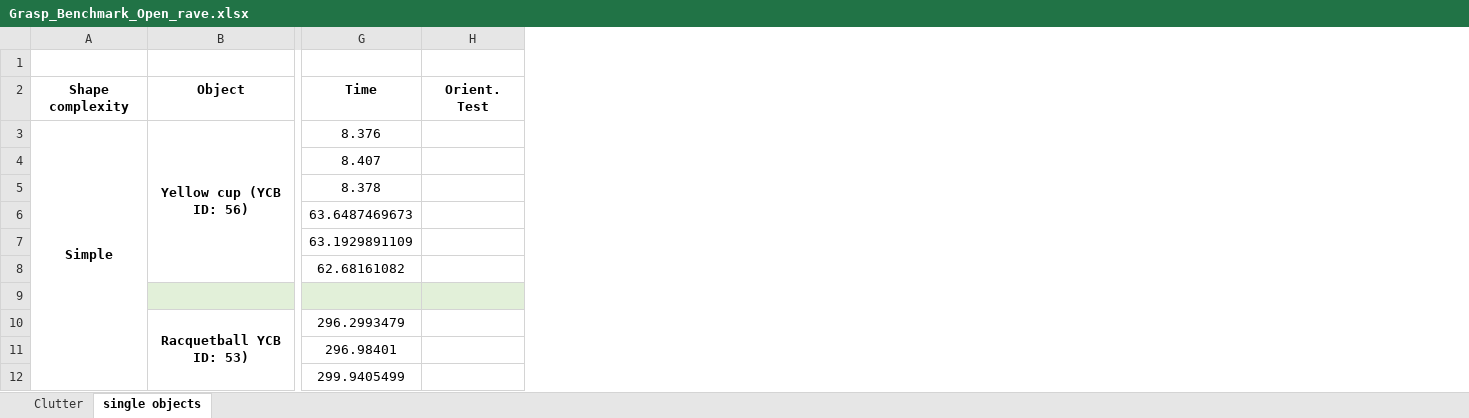
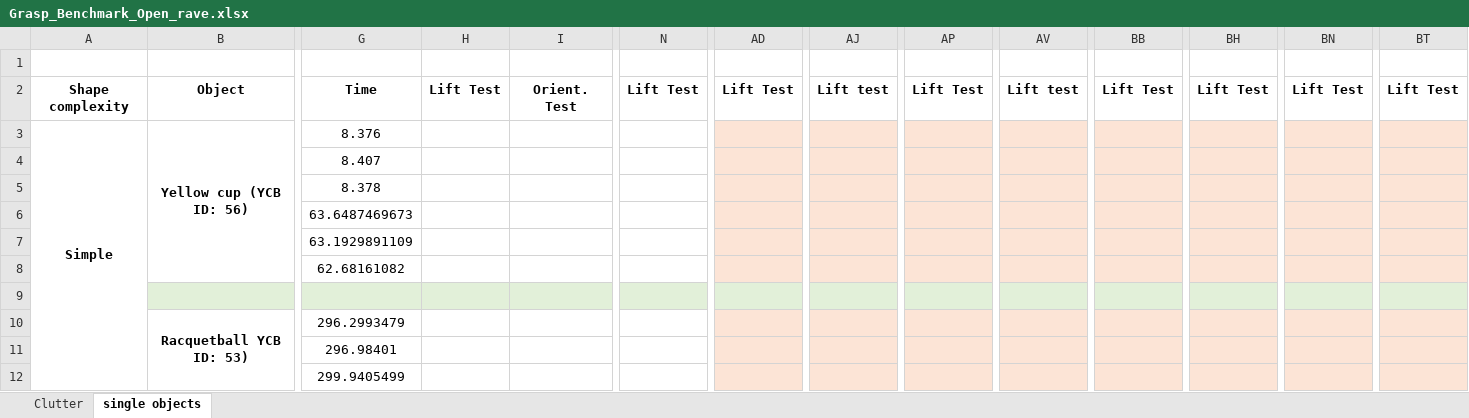
Before and after one commit to mvnnaresh/Grasping_Benchmark_Results, an Excel workbook: Grasp_Benchmark_Open_rave.xlsx, sheet single objects, drawn as a sheet; only a part is shown, gaps mark what is left out; values as stored, in another font and other column widths than the file's, no borders; the diff names each change by its address in the sheet, - before the commit and + after, or states it on an @@ line.

Commit message:
Updated LoCoMo and OpenRave Results file added

```diff
--- a/Grasp_Benchmark_Open_rave.xlsx (sheet single objects)
+++ b/Grasp_Benchmark_Open_rave.xlsx (sheet single objects)
+column H, row 2: Lift Test
+column N, row 2: Lift Test
+column AD, row 2: Lift Test
+column AJ, row 2: Lift test
+column AP, row 2: Lift Test
+column AV, row 2: Lift test
+column BB, row 2: Lift Test
+column BH, row 2: Lift Test
+column BN, row 2: Lift Test
+column BT, row 2: Lift Test
```
Also changed, not shown: sheet Clutter, Grasp_Benchmark_LoCoMo.xlsx.
